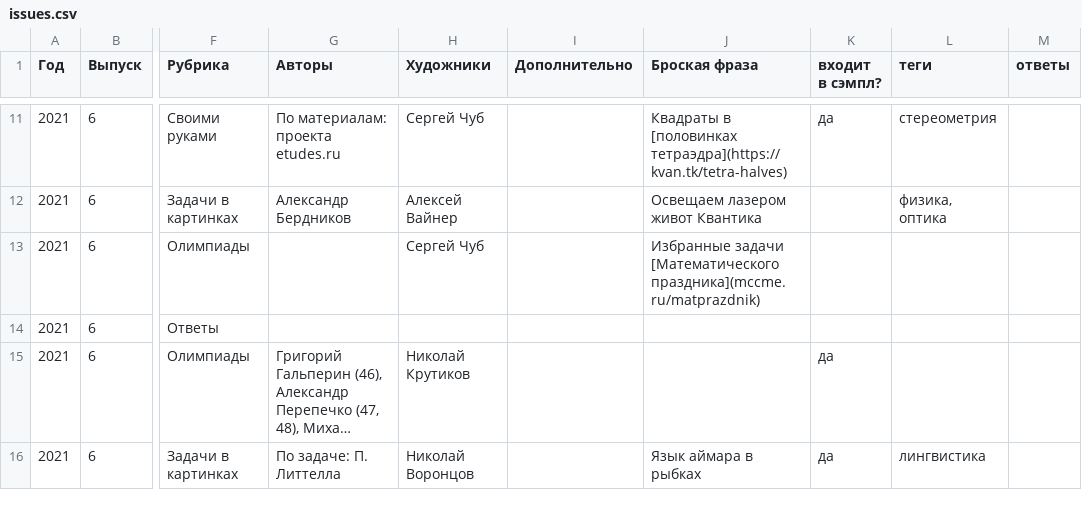
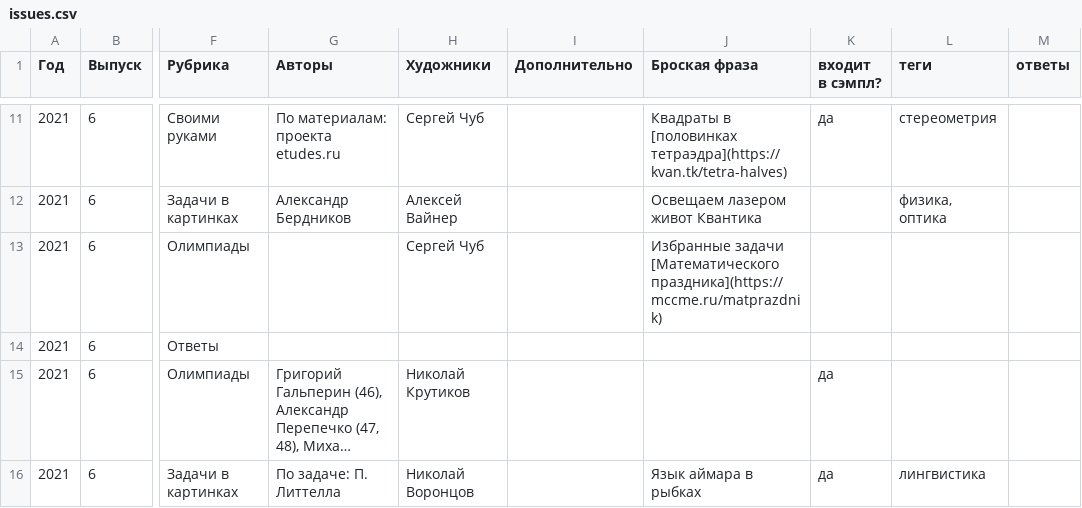
Before and after one commit to kvantik/hugo-kvantik, a CSV file: resources/csv/issues.csv, drawn as a sheet; only a part is shown, gaps mark what is left out; long unchanged cells end in …; the diff names each change by its address in the sheet, - before the commit and + after, or states it on an @@ line.

Commit message:
up

```diff
--- a/resources/csv/issues.csv
+++ b/resources/csv/issues.csv
-J13 (Броская фраза): …задачи [Математического праздника](mccme.ru/matprazdnik)
+J13 (Броская фраза): …задачи [Математического праздника](https://mccme.ru/matprazdnik)
```
